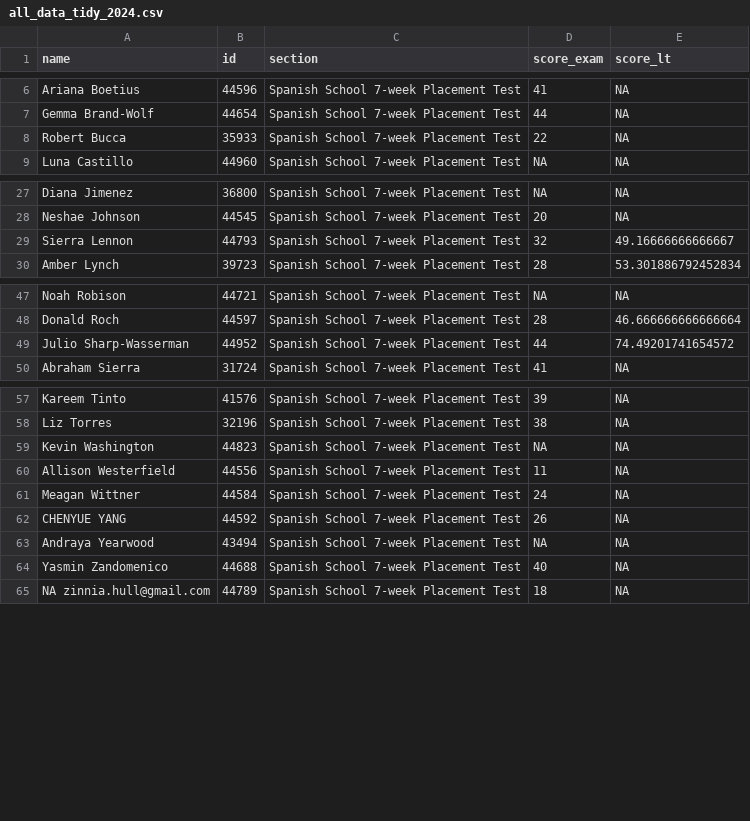
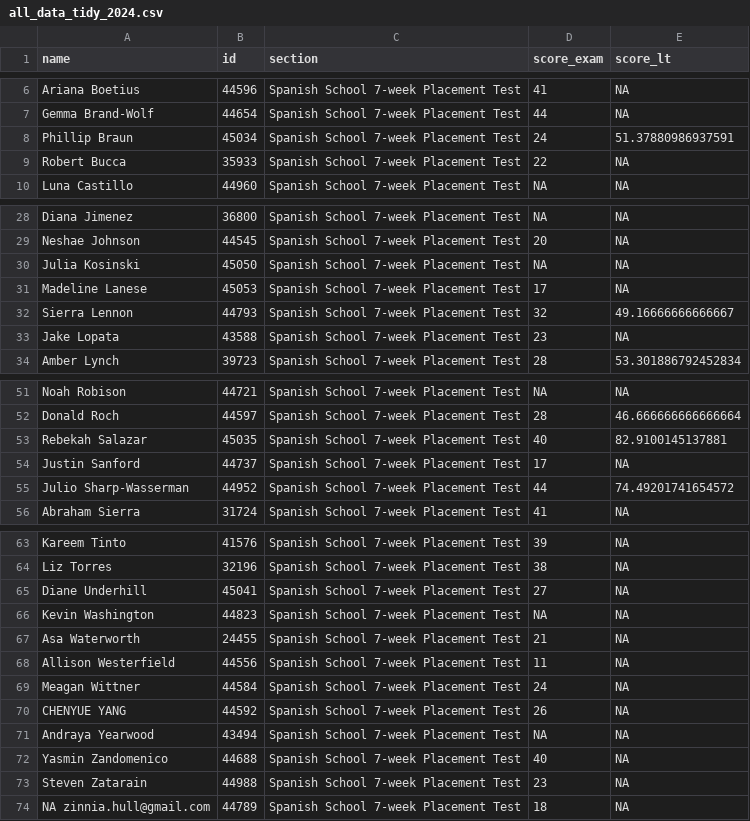
Before and after one commit to midd-teaching/placement_assessment, a CSV file: data/tidy/all_data_tidy_2024.csv, drawn as a sheet; only a part is shown, gaps mark what is left out; the diff covers the shown part only.

```diff
--- a/data/tidy/all_data_tidy_2024.csv
+++ b/data/tidy/all_data_tidy_2024.csv
@@ -7,2 +7,3 @@ Ariana Boetius,44596,Spanish School 7-week Placement Test,41,NA
 Gemma Brand-Wolf,44654,Spanish School 7-week Placement Test,44,NA
+Phillip Braun,45034,Spanish School 7-week Placement Test,24,51.37880986937591
 Robert Bucca,35933,Spanish School 7-week Placement Test,22,NA
@@ -28,3 +29,6 @@ Diana Jimenez,36800,Spanish School 7-week Placement Test,NA,NA
 Neshae Johnson,44545,Spanish School 7-week Placement Test,20,NA
+Julia Kosinski,45050,Spanish School 7-week Placement Test,NA,NA
+Madeline Lanese,45053,Spanish School 7-week Placement Test,17,NA
 Sierra Lennon,44793,Spanish School 7-week Placement Test,32,49.16666666666667
+Jake Lopata,43588,Spanish School 7-week Placement Test,23,NA
 Amber Lynch,39723,Spanish School 7-week Placement Test,28,53.301886792452834
@@ -48,2 +52,4 @@ Noah Robison,44721,Spanish School 7-week Placement Test,NA,NA
 Donald Roch,44597,Spanish School 7-week Placement Test,28,46.666666666666664
+Rebekah Salazar,45035,Spanish School 7-week Placement Test,40,82.9100145137881
+Justin Sanford,44737,Spanish School 7-week Placement Test,17,NA
 Julio Sharp-Wasserman,44952,Spanish School 7-week Placement Test,44,74.49201741654572
@@ -58,3 +64,5 @@ Kareem Tinto,41576,Spanish School 7-week Placement Test,39,NA
 Liz Torres,32196,Spanish School 7-week Placement Test,38,NA
+Diane Underhill,45041,Spanish School 7-week Placement Test,27,NA
 Kevin Washington,44823,Spanish School 7-week Placement Test,NA,NA
+Asa Waterworth,24455,Spanish School 7-week Placement Test,21,NA
 Allison Westerfield,44556,Spanish School 7-week Placement Test,11,NA
@@ -64,2 +72,3 @@ Andraya Yearwood,43494,Spanish School 7-week Placement Test,NA,NA
 Yasmin Zandomenico,44688,Spanish School 7-week Placement Test,40,NA
+Steven Zatarain,44988,Spanish School 7-week Placement Test,23,NA
 NA zinnia.hull@gmail.com,44789,Spanish School 7-week Placement Test,18,NA
```
Also changed, not shown: 1 edited cell elsewhere in this file, data/raw/2024-04-30T1209_Grades-SPANLS-7wk.csv, data/raw/LexTALE II Quiz Student Analysis Report.csv, 8 other files.
